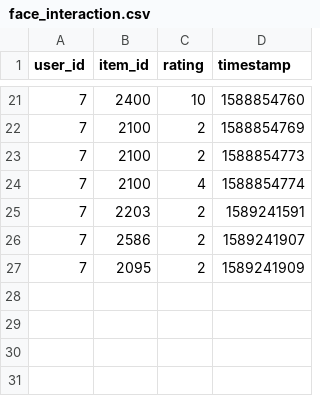
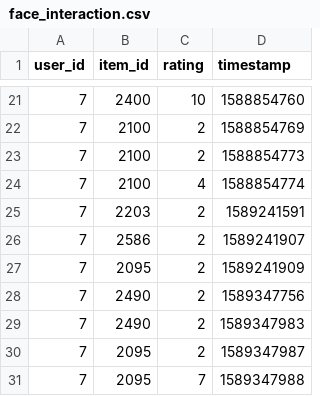
Before and after one commit to spandios/FaceVisitorUserWeb, a CSV file: face_interaction.csv, drawn as a sheet; only a part is shown, gaps mark what is left out.

```diff
--- a/face_interaction.csv
+++ b/face_interaction.csv
@@ -27 +27,5 @@ user_id,item_id,rating,timestamp
 7      ,2095   ,2     ,1589241909
+7,2490,2,1589347756
+7,2490,2,1589347983
+7,2095,2,1589347987
+7,2095,7,1589347988
```
Also changed, not shown: 1 other file.
